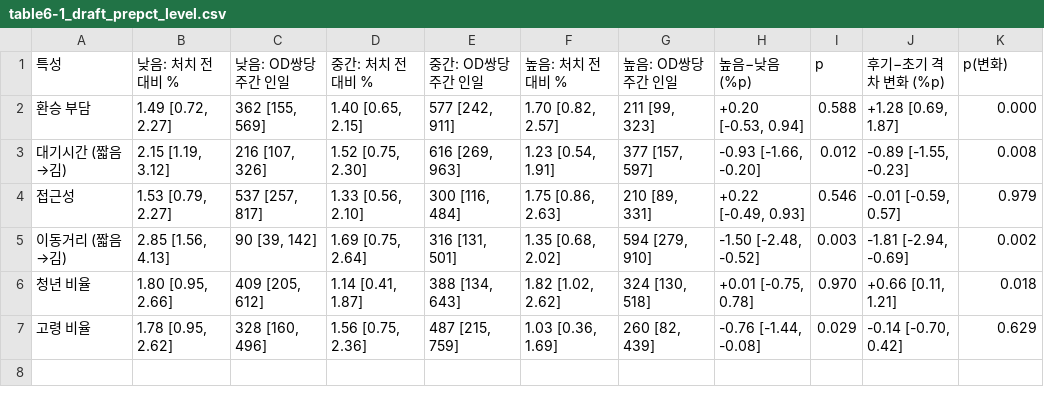
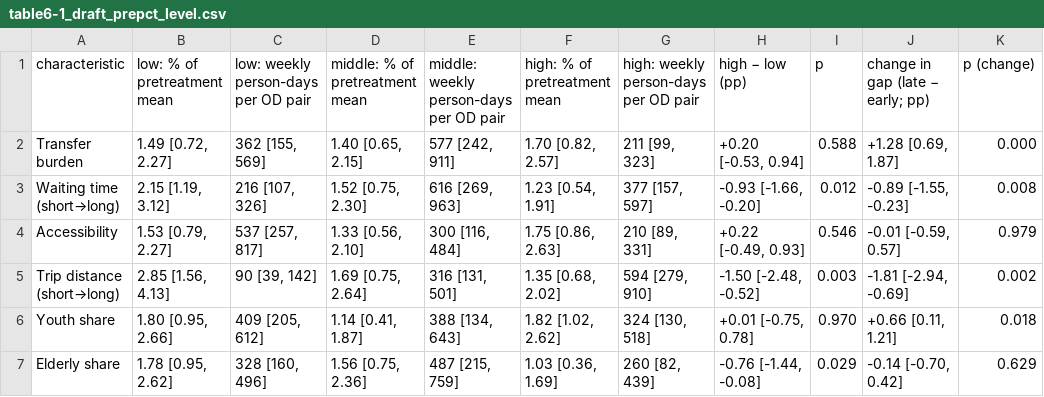
Before and after one commit to jayhaja/seoul-climate-card, a CSV file: docs/assets/results/02_heterogeneity/R2_r4_prepct_level_20261103/table6-1_draft_prepct_level.csv, drawn as a sheet.

```diff
--- a/docs/assets/results/02_heterogeneity/R2_r4_prepct_level_20261103/table6-1_draft_prepct_level.csv
+++ b/docs/assets/results/02_heterogeneity/R2_r4_prepct_level_20261103/table6-1_draft_prepct_level.csv
@@ -1,7 +1,7 @@
-특성,낮음: 처치 전 대비 %,낮음: OD쌍당 주간 인일,중간: 처치 전 대비 %,중간: OD쌍당 주간 인일,높음: 처치 전 대비 %,높음: OD쌍당 주간 인일,높음−낮음 (%p),p,후기−초기 격차 변화 (%p),p(변화)
-환승 부담,"1.49 [0.72, 2.27]","362 [155, 569]","1.40 [0.65, 2.15]","577 [242, 911]","1.70 [0.82, 2.57]","211 [99, 323]","+0.20 [-0.53, 0.94]",0.588,"+1.28 [0.69, 1.87]",0.000
-대기시간 (짧음→김),"2.15 [1.19, 3.12]","216 [107, 326]","1.52 [0.75, 2.30]","616 [269, 963]","1.23 [0.54, 1.91]","377 [157, 597]","-0.93 [-1.66, -0.20]",0.012,"-0.89 [-1.55, -0.23]",0.008
-접근성,"1.53 [0.79, 2.27]","537 [257, 817]","1.33 [0.56, 2.10]","300 [116, 484]","1.75 [0.86, 2.63]","210 [89, 331]","+0.22 [-0.49, 0.93]",0.546,"-0.01 [-0.59, 0.57]",0.979
-이동거리 (짧음→김),"2.85 [1.56, 4.13]","90 [39, 142]","1.69 [0.75, 2.64]","316 [131, 501]","1.35 [0.68, 2.02]","594 [279, 910]","-1.50 [-2.48, -0.52]",0.003,"-1.81 [-2.94, -0.69]",0.002
-청년 비율,"1.80 [0.95, 2.66]","409 [205, 612]","1.14 [0.41, 1.87]","388 [134, 643]","1.82 [1.02, 2.62]","324 [130, 518]","+0.01 [-0.75, 0.78]",0.970,"+0.66 [0.11, 1.21]",0.018
-고령 비율,"1.78 [0.95, 2.62]","328 [160, 496]","1.56 [0.75, 2.36]","487 [215, 759]","1.03 [0.36, 1.69]","260 [82, 439]","-0.76 [-1.44, -0.08]",0.029,"-0.14 [-0.70, 0.42]",0.629
+characteristic,low: % of pretreatment mean,low: weekly person-days per OD pair,middle: % of pretreatment mean,middle: weekly person-days per OD pair,high: % of pretreatment mean,high: weekly person-days per OD pair,high − low (pp),p,change in gap (late − early; pp),p (change)
+Transfer burden,"1.49 [0.72, 2.27]","362 [155, 569]","1.40 [0.65, 2.15]","577 [242, 911]","1.70 [0.82, 2.57]","211 [99, 323]","+0.20 [-0.53, 0.94]",0.588,"+1.28 [0.69, 1.87]",0.000
+Waiting time (short→long),"2.15 [1.19, 3.12]","216 [107, 326]","1.52 [0.75, 2.30]","616 [269, 963]","1.23 [0.54, 1.91]","377 [157, 597]","-0.93 [-1.66, -0.20]",0.012,"-0.89 [-1.55, -0.23]",0.008
+Accessibility,"1.53 [0.79, 2.27]","537 [257, 817]","1.33 [0.56, 2.10]","300 [116, 484]","1.75 [0.86, 2.63]","210 [89, 331]","+0.22 [-0.49, 0.93]",0.546,"-0.01 [-0.59, 0.57]",0.979
+Trip distance (short→long),"2.85 [1.56, 4.13]","90 [39, 142]","1.69 [0.75, 2.64]","316 [131, 501]","1.35 [0.68, 2.02]","594 [279, 910]","-1.50 [-2.48, -0.52]",0.003,"-1.81 [-2.94, -0.69]",0.002
+Youth share,"1.80 [0.95, 2.66]","409 [205, 612]","1.14 [0.41, 1.87]","388 [134, 643]","1.82 [1.02, 2.62]","324 [130, 518]","+0.01 [-0.75, 0.78]",0.970,"+0.66 [0.11, 1.21]",0.018
+Elderly share,"1.78 [0.95, 2.62]","328 [160, 496]","1.56 [0.75, 2.36]","487 [215, 759]","1.03 [0.36, 1.69]","260 [82, 439]","-0.76 [-1.44, -0.08]",0.029,"-0.14 [-0.70, 0.42]",0.629
```
Also changed, not shown: results/02_heterogeneity/R2_r4_prepct_level_20261103/table6-1_draft_prepct_level.csv, 11 other files.
